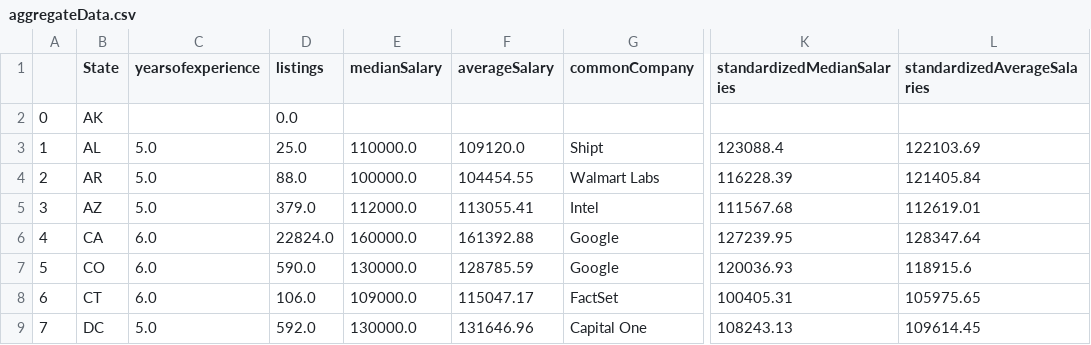
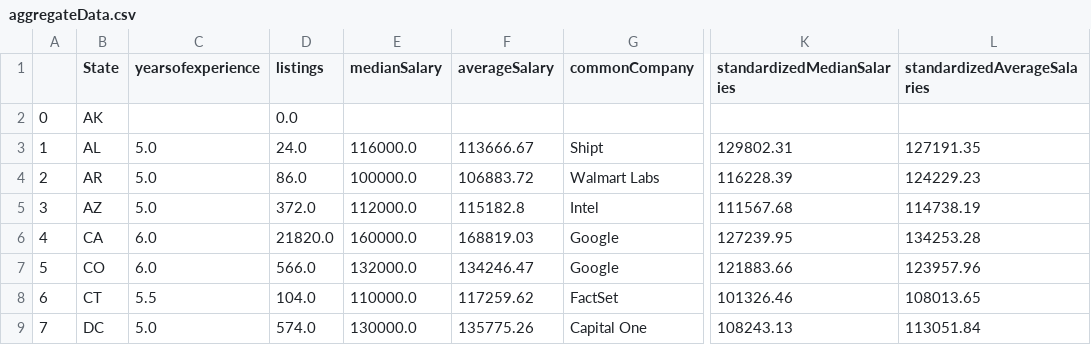
Before and after one commit to jeffreycjj6/Jobs-Visualization-Project, a CSV file: data_analysis/aggregateData.csv, drawn as a sheet; only a part is shown, gaps mark what is left out; the diff covers the shown part only; the diff names each change by its address in the sheet, - before the commit and + after, or states it on an @@ line.

```diff
--- a/data_analysis/aggregateData.csv
+++ b/data_analysis/aggregateData.csv
-D3 (listings): 25.0
+D3 (listings): 24.0
-E3 (medianSalary): 110000.0
+E3 (medianSalary): 116000.0
-F3 (averageSalary): 109120.0
+F3 (averageSalary): 113666.67
-K3 (standardizedMedianSalaries): 123088.4
+K3 (standardizedMedianSalaries): 129802.31
-L3 (standardizedAverageSalaries): 122103.69
+L3 (standardizedAverageSalaries): 127191.35
-D4 (listings): 88.0
+D4 (listings): 86.0
-F4 (averageSalary): 104454.55
+F4 (averageSalary): 106883.72
-L4 (standardizedAverageSalaries): 121405.84
+L4 (standardizedAverageSalaries): 124229.23
-D5 (listings): 379.0
+D5 (listings): 372.0
-F5 (averageSalary): 113055.41
+F5 (averageSalary): 115182.8
-L5 (standardizedAverageSalaries): 112619.01
+L5 (standardizedAverageSalaries): 114738.19
-D6 (listings): 22824.0
+D6 (listings): 21820.0
-F6 (averageSalary): 161392.88
+F6 (averageSalary): 168819.03
-L6 (standardizedAverageSalaries): 128347.64
+L6 (standardizedAverageSalaries): 134253.28
-D7 (listings): 590.0
+D7 (listings): 566.0
-E7 (medianSalary): 130000.0
+E7 (medianSalary): 132000.0
-F7 (averageSalary): 128785.59
+F7 (averageSalary): 134246.47
-K7 (standardizedMedianSalaries): 120036.93
+K7 (standardizedMedianSalaries): 121883.66
-L7 (standardizedAverageSalaries): 118915.6
+L7 (standardizedAverageSalaries): 123957.96
-C8 (yearsofexperience): 6.0
+C8 (yearsofexperience): 5.5
-D8 (listings): 106.0
+D8 (listings): 104.0
-E8 (medianSalary): 109000.0
+E8 (medianSalary): 110000.0
-F8 (averageSalary): 115047.17
+F8 (averageSalary): 117259.62
-K8 (standardizedMedianSalaries): 100405.31
+K8 (standardizedMedianSalaries): 101326.46
-L8 (standardizedAverageSalaries): 105975.65
+L8 (standardizedAverageSalaries): 108013.65
-D9 (listings): 592.0
+D9 (listings): 574.0
-F9 (averageSalary): 131646.96
+F9 (averageSalary): 135775.26
-L9 (standardizedAverageSalaries): 109614.45
+L9 (standardizedAverageSalaries): 113051.84
```
Also changed, not shown: 121 edited cells elsewhere in this file, 7 other files.
